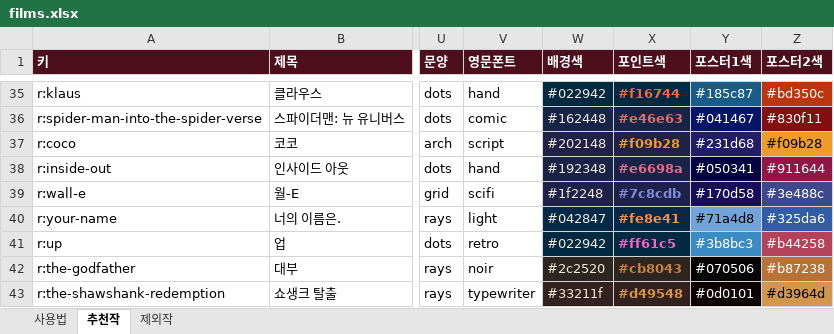
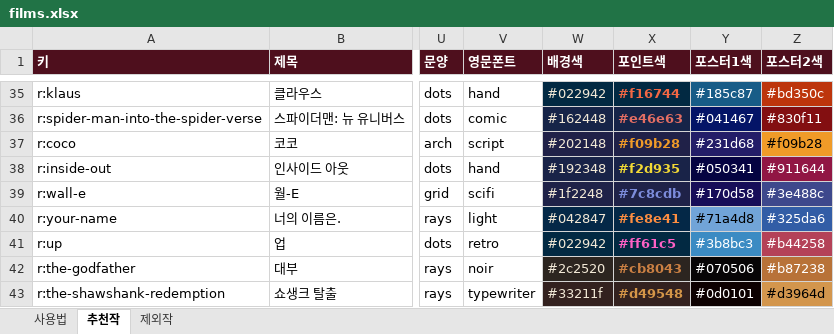
Before and after one commit to kdw123487-arch/MYMOVIESTAR, an Excel workbook: data/films.xlsx, sheet 추천작, drawn as a sheet; only a part is shown, gaps mark what is left out; values as stored, in another font and other column widths than the file's, no borders; the diff names each change by its address in the sheet, - before the commit and + after, or states it on an @@ line.

```diff
--- a/data/films.xlsx (sheet 추천작)
+++ b/data/films.xlsx (sheet 추천작)
-X38 (포인트색): #e6698a
+X38 (포인트색): #f2d935
-X38 text colour: #E6698A
+X38 text colour: #F2D935
```
Also changed, not shown: 1 other file.
